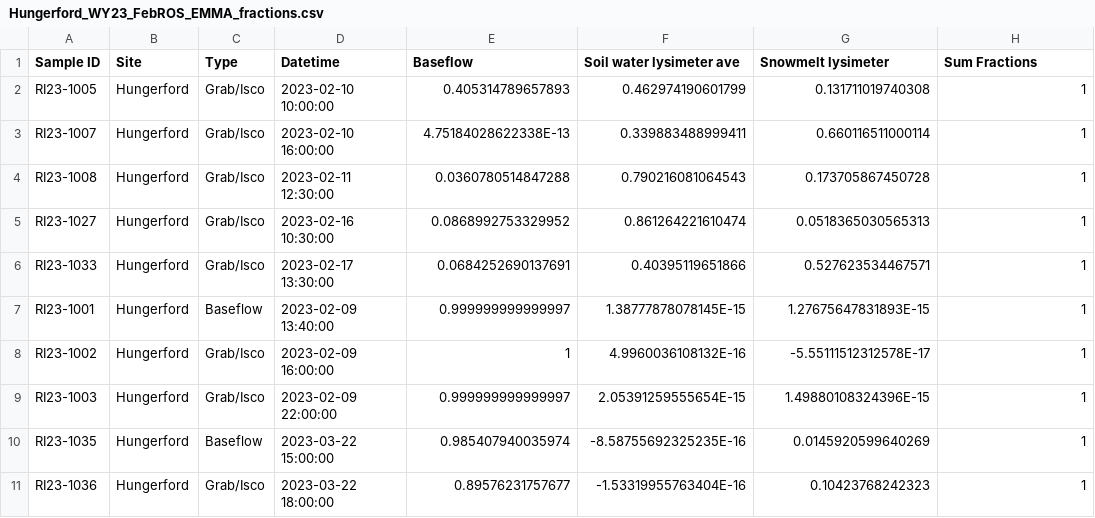
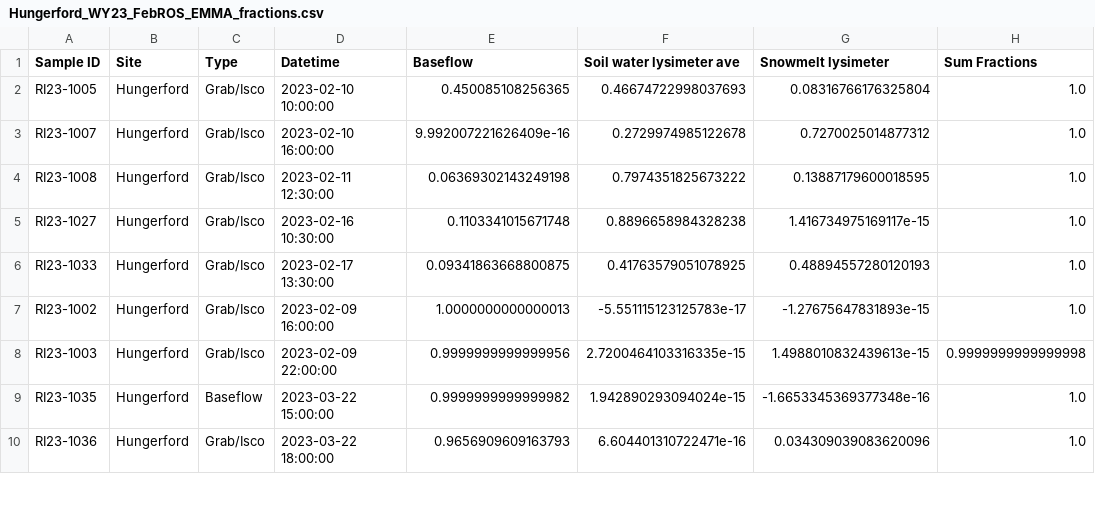
Before and after one commit to MeganEDuffy/EMMA, a CSV file: Hungerford_WY23_FebROS_EMMA_fractions.csv, drawn as a sheet; only a part is shown; the diff covers the shown part only.

```diff
--- a/Hungerford_WY23_FebROS_EMMA_fractions.csv
+++ b/Hungerford_WY23_FebROS_EMMA_fractions.csv
@@ -1,11 +1,10 @@
 Sample ID,Site,Type,Datetime,Baseflow,Soil water lysimeter ave,Snowmelt lysimeter,Sum Fractions
-RI23-1005,Hungerford,Grab/Isco,2023-02-10 10:00:00,0.405314789657893,0.462974190601799,0.131711019740308,1
-RI23-1007,Hungerford,Grab/Isco,2023-02-10 16:00:00,4.75184028622338E-13,0.339883488999411,0.660116511000114,1
-RI23-1008,Hungerford,Grab/Isco,2023-02-11 12:30:00,0.0360780514847288,0.790216081064543,0.173705867450728,1
-RI23-1027,Hungerford,Grab/Isco,2023-02-16 10:30:00,0.0868992753329952,0.861264221610474,0.0518365030565313,1
-RI23-1033,Hungerford,Grab/Isco,2023-02-17 13:30:00,0.0684252690137691,0.40395119651866,0.527623534467571,1
-RI23-1001,Hungerford,Baseflow,2023-02-09 13:40:00,0.999999999999997,1.38777878078145E-15,1.27675647831893E-15,1
-RI23-1002,Hungerford,Grab/Isco,2023-02-09 16:00:00,1,4.9960036108132E-16,-5.55111512312578E-17,1
-RI23-1003,Hungerford,Grab/Isco,2023-02-09 22:00:00,0.999999999999997,2.05391259555654E-15,1.49880108324396E-15,1
-RI23-1035,Hungerford,Baseflow,2023-03-22 15:00:00,0.985407940035974,-8.58755692325235E-16,0.0145920599640269,1
-RI23-1036,Hungerford,Grab/Isco,2023-03-22 18:00:00,0.89576231757677,-1.53319955763404E-16,0.10423768242323,1
+RI23-1005,Hungerford,Grab/Isco,2023-02-10 10:00:00,0.450085108256365,0.46674722998037693,0.08316766176325804,1.0
+RI23-1007,Hungerford,Grab/Isco,2023-02-10 16:00:00,9.992007221626409e-16,0.2729974985122678,0.7270025014877312,1.0
+RI23-1008,Hungerford,Grab/Isco,2023-02-11 12:30:00,0.06369302143249198,0.7974351825673222,0.13887179600018595,1.0
+RI23-1027,Hungerford,Grab/Isco,2023-02-16 10:30:00,0.1103341015671748,0.8896658984328238,1.416734975169117e-15,1.0
+RI23-1033,Hungerford,Grab/Isco,2023-02-17 13:30:00,0.09341863668800875,0.41763579051078925,0.48894557280120193,1.0
+RI23-1002,Hungerford,Grab/Isco,2023-02-09 16:00:00,1.0000000000000013,-5.551115123125783e-17,-1.27675647831893e-15,1.0
+RI23-1003,Hungerford,Grab/Isco,2023-02-09 22:00:00,0.9999999999999956,2.7200464103316335e-15,1.4988010832439613e-15,0.9999999999999998
+RI23-1035,Hungerford,Baseflow,2023-03-22 15:00:00,0.9999999999999982,1.942890293094024e-15,-1.6653345369377348e-16,1.0
+RI23-1036,Hungerford,Grab/Isco,2023-03-22 18:00:00,0.9656909609163793,6.604401310722471e-16,0.034309039083620096,1.0
```
Also changed, not shown: 2 removed rows and 60 edited cells elsewhere in this file, Hungerford_WY23_MarTherm_EMMA_fractions.csv, 6 other files.
